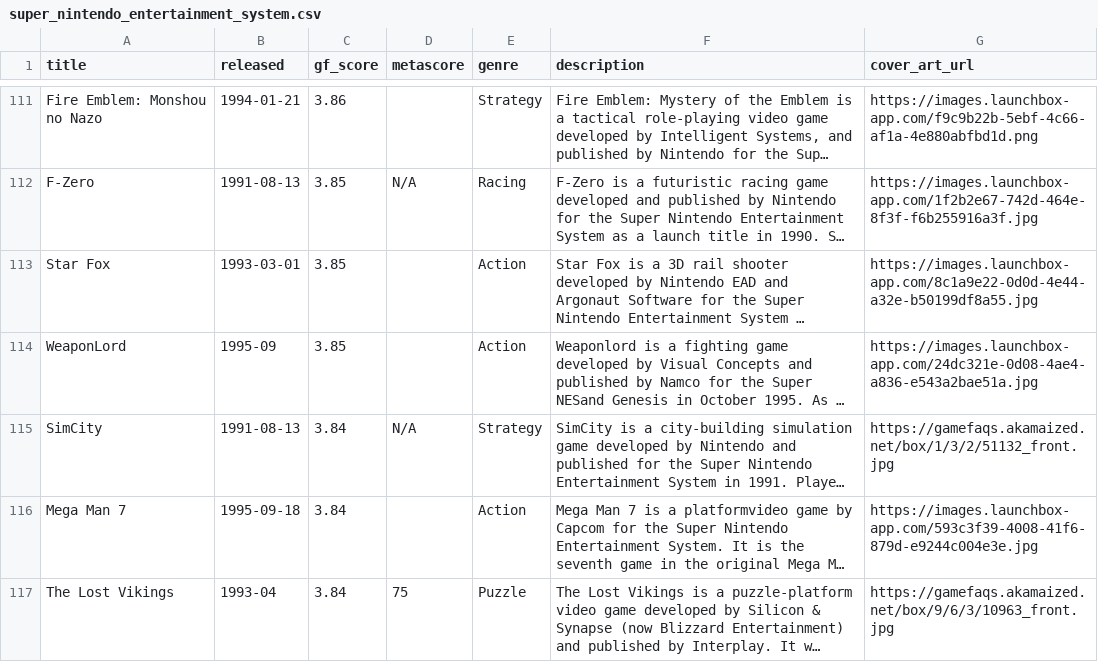
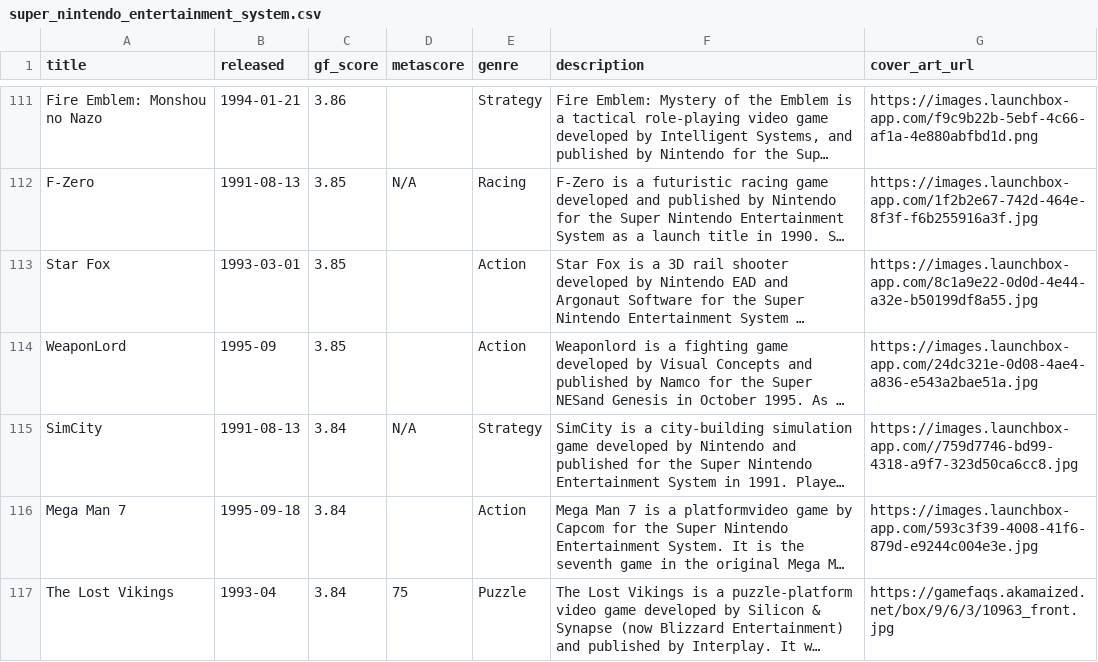
Before and after one commit to karlforshaw/opengamedb, a CSV file: super_nintendo_entertainment_system.csv, drawn as a sheet; only a part is shown, gaps mark what is left out; long unchanged cells end in …; the diff names each change by its address in the sheet, - before the commit and + after, or states it on an @@ line.

```diff
--- a/super_nintendo_entertainment_system.csv
+++ b/super_nintendo_entertainment_system.csv
-G115 (cover_art_url): https://gamefaqs.akamaized.net/box/1/3/2/51132_front.jpg
+G115 (cover_art_url): https://images.launchbox-app.com//759d7746-bd99-4318-a9f7-323d50ca6cc8.jpg
```
